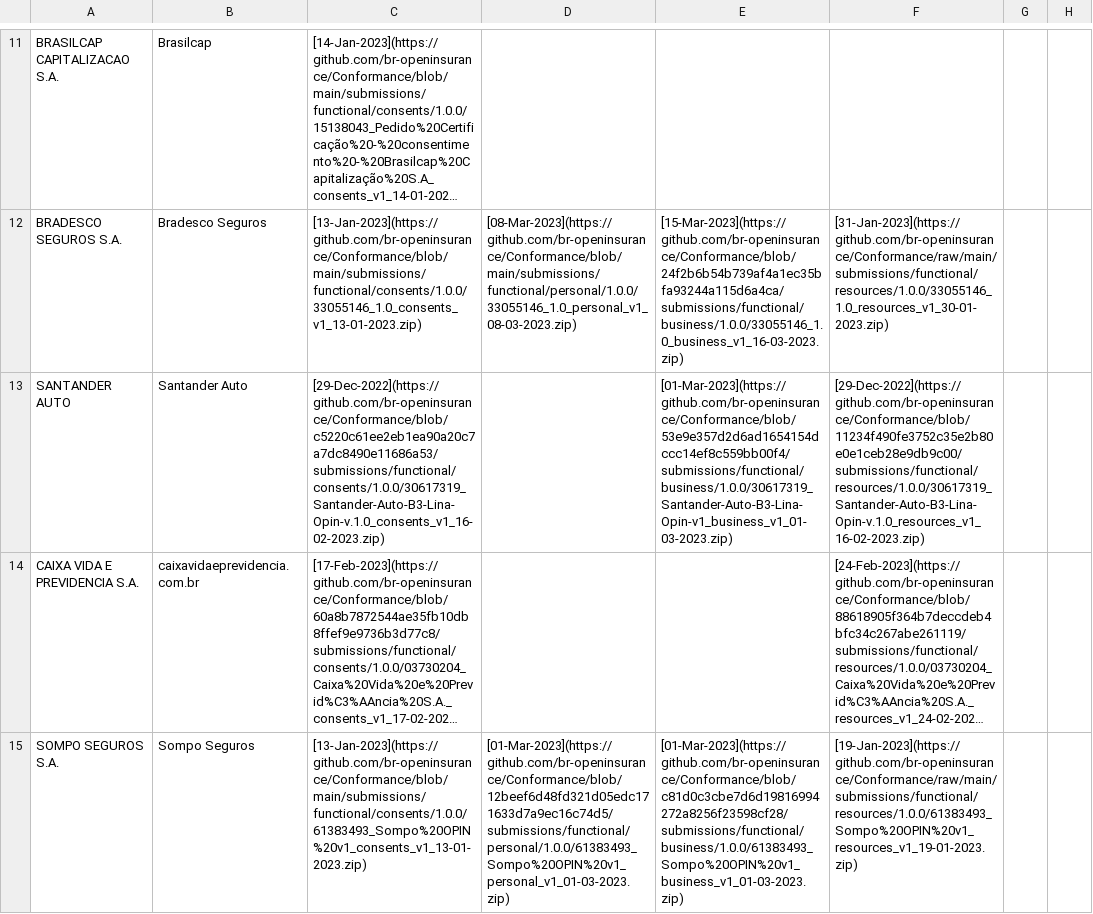
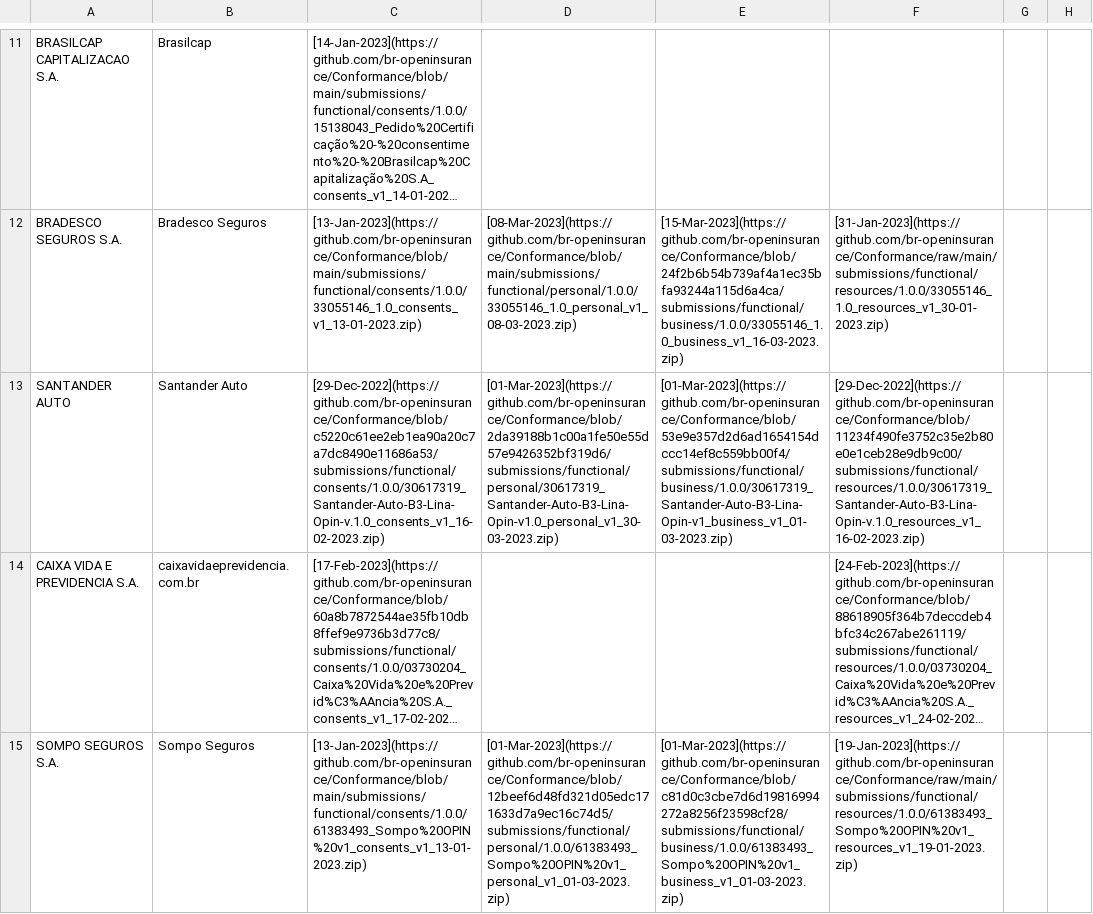
Before and after one commit to br-openinsurance/Conformance, a CSV file: results/phase2/first/phase2-first-data.csv, drawn as a sheet; only a part is shown, gaps mark what is left out; long unchanged cells end in …; the diff covers the shown part only; the diff names each change by its address in the sheet, - before the commit and + after, or states it on an @@ line.

Commit message:
conformance table routine - 04-04-2023

```diff
--- a/results/phase2/first/phase2-first-data.csv
+++ b/results/phase2/first/phase2-first-data.csv
-D13: (empty)
+D13: [01-Mar-2023](https://github.com/br-openinsurance/Conformance/blob/2da39188b1c00a1fe50e55d57e9426352bf319d6/submissions/functional/personal/30617319_Santander-Auto-B3-Lina-Opin-v1.0_personal_v1_30-03-2023.zip)
```
Also changed, not shown: 2 edited cells elsewhere in this file, results/phase2/first/phase2-first-conformance-dump.csv, results/phase2/first/phase2-first-conformance-table.csv, 1 other file.
